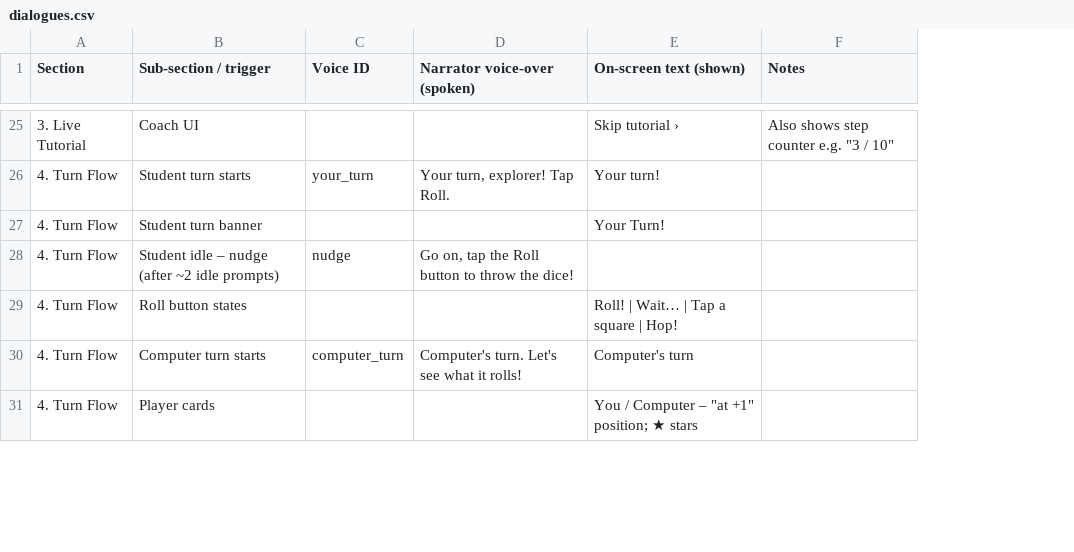
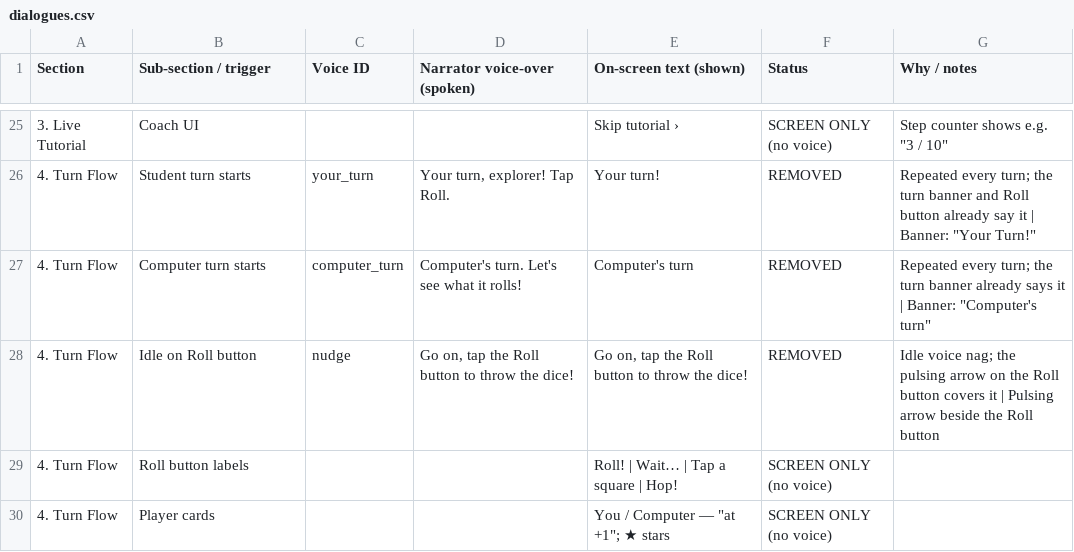
Before and after one commit to prradyumn/game, a CSV file: docs/dialogues.csv, drawn as a sheet; only a part is shown, gaps mark what is left out; removed rows and columns are numbered as before the commit, all else as after; the diff covers the shown part only; the diff names each change by its address in the sheet, - before the commit and + after, or states it on an @@ line.

```diff
--- a/docs/dialogues.csv
+++ b/docs/dialogues.csv
-column F (Notes), row 25: Also shows step counter e.g. "3 / 10"
+column F (Status), rows 25-27: SCREEN ONLY (no voice) | REMOVED | REMOVED; row 30: SCREEN ONLY (no voice)
+column G (Why / notes), rows 25-27: Step counter shows e.g. "3 / 10" | Repeated every turn; the turn banner and Roll button already say it | Banner: "Your Turn!" | Repeated every turn; the turn banner already says it | Banner: "Computer's turn"
-row 27: 4. Turn Flow | Student turn banner |  |  | Your Turn!
-row 28: 4. Turn Flow | Student idle – nudge (after ~2 idle prompts) | nudge | Go on, tap the Roll button to throw the dice!
-row 29: 4. Turn Flow | Roll button states |  |  | Roll! | Wait… | Tap a square | Hop!
+row 28: 4. Turn Flow | Idle on Roll button | nudge | Go on, tap the Roll button to throw the dice! | Go on, tap the Roll button to throw the dice! | REMOVED | Idle voice nag; the pulsing arrow on the Roll button covers it | Pulsing arrow beside the Roll button
+row 29: 4. Turn Flow | Roll button labels |  |  | Roll! | Wait… | Tap a square | Hop! | SCREEN ONLY (no voice)
-E30 (On-screen text (shown)): You / Computer – "at +1" position; ★ stars
+E30 (On-screen text (shown)): You / Computer — "at +1"; ★ stars
```
Also changed, not shown: 1 added row and 31 edited cells elsewhere in this file, 3 other files.
